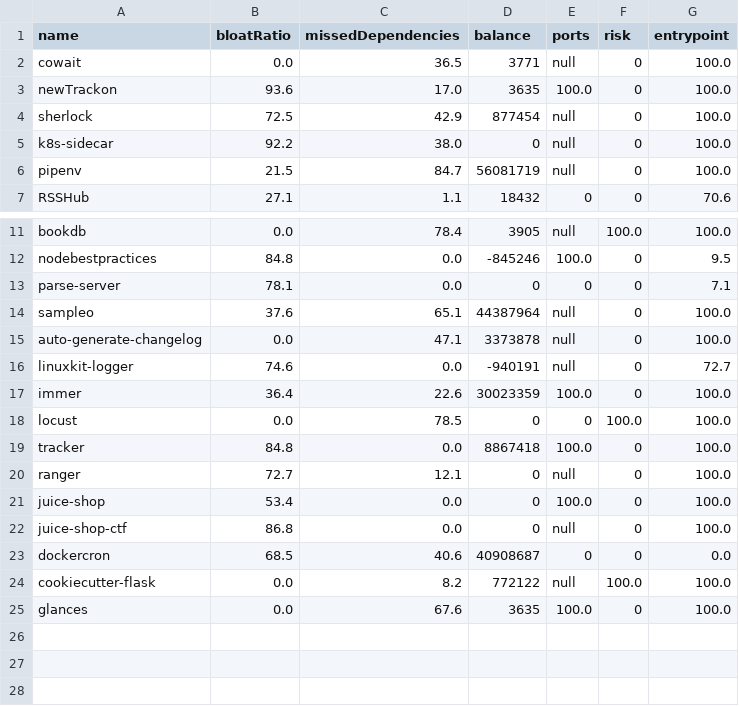
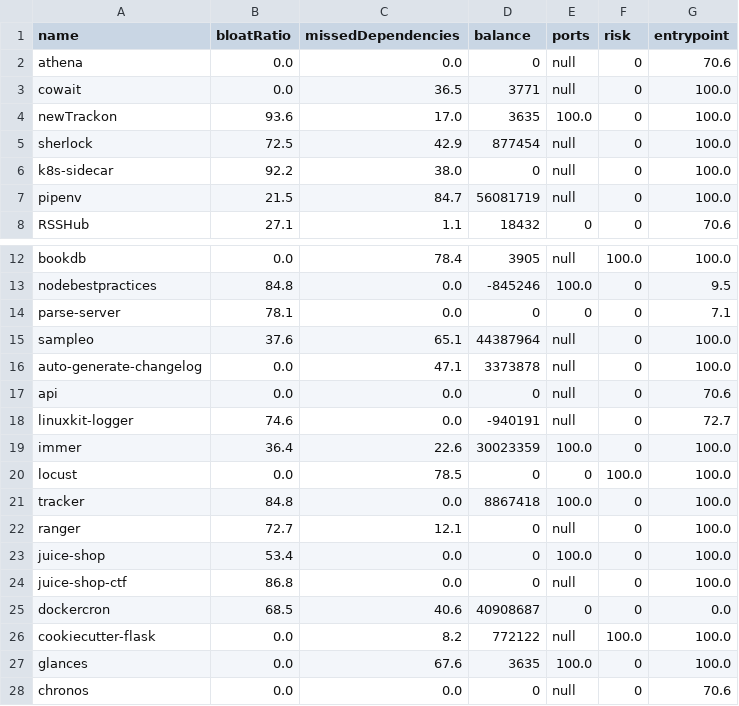
Before and after one commit to SoftwareForHumans/dockerfile-diff, a CSV file: database.csv, drawn as a sheet; only a part is shown, gaps mark what is left out; the diff names each change by its address in the sheet, - before the commit and + after, or states it on an @@ line.

Commit message:
Added additional experiments

```diff
--- a/database.csv
+++ b/database.csv
+row 2: athena | 0.0 | 0.0 | 0 | null | 0 | 70.6
+row 17: api | 0.0 | 0.0 | 0 | null | 0 | 70.6
+row 28: chronos | 0.0 | 0.0 | 0 | null | 0 | 70.6
```
